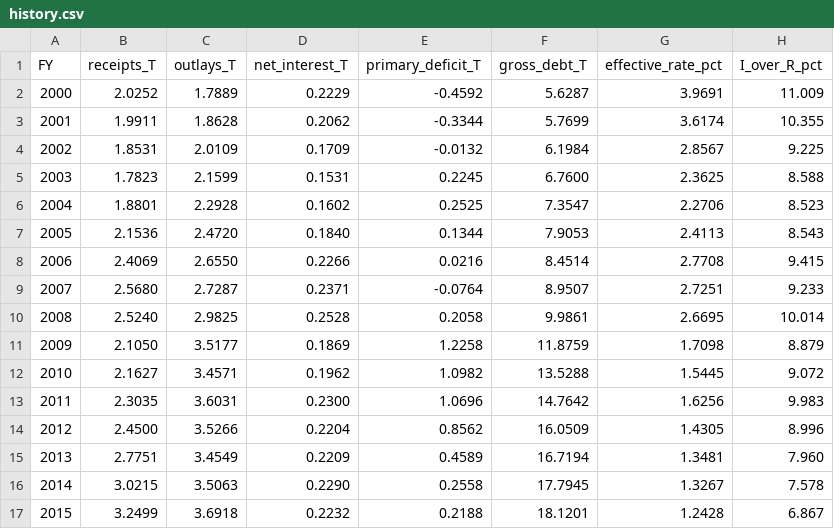
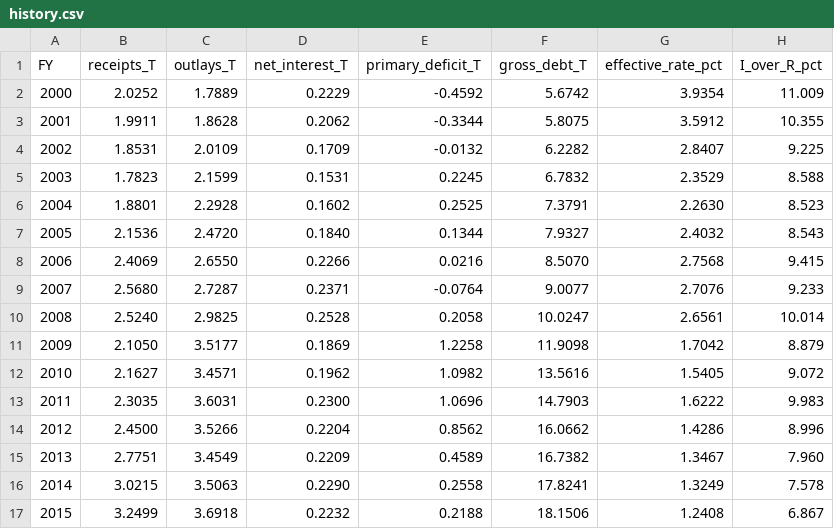
Before and after one commit to hplendl/plendl-hourglass-model, a CSV file: outputs/runs/2026-10-27/history.csv, drawn as a sheet; only a part is shown; the diff covers the shown part only.

Commit message:
Weekly run 2026-10-27 (FRED data)

```diff
--- a/outputs/runs/2026-10-27/history.csv
+++ b/outputs/runs/2026-10-27/history.csv
@@ -1,17 +1,17 @@
 FY,receipts_T,outlays_T,net_interest_T,primary_deficit_T,gross_debt_T,effective_rate_pct,I_over_R_pct
-2000,2.0252,1.7889,0.2229,-0.4592,5.6287,3.9691,11.009
-2001,1.9911,1.8628,0.2062,-0.3344,5.7699,3.6174,10.355
-2002,1.8531,2.0109,0.1709,-0.0132,6.1984,2.8567,9.225
-2003,1.7823,2.1599,0.1531,0.2245,6.7600,2.3625,8.588
-2004,1.8801,2.2928,0.1602,0.2525,7.3547,2.2706,8.523
-2005,2.1536,2.4720,0.1840,0.1344,7.9053,2.4113,8.543
-2006,2.4069,2.6550,0.2266,0.0216,8.4514,2.7708,9.415
-2007,2.5680,2.7287,0.2371,-0.0764,8.9507,2.7251,9.233
-2008,2.5240,2.9825,0.2528,0.2058,9.9861,2.6695,10.014
-2009,2.1050,3.5177,0.1869,1.2258,11.8759,1.7098,8.879
-2010,2.1627,3.4571,0.1962,1.0982,13.5288,1.5445,9.072
-2011,2.3035,3.6031,0.2300,1.0696,14.7642,1.6256,9.983
-2012,2.4500,3.5266,0.2204,0.8562,16.0509,1.4305,8.996
-2013,2.7751,3.4549,0.2209,0.4589,16.7194,1.3481,7.960
-2014,3.0215,3.5063,0.2290,0.2558,17.7945,1.3267,7.578
-2015,3.2499,3.6918,0.2232,0.2188,18.1201,1.2428,6.867
+2000,2.0252,1.7889,0.2229,-0.4592,5.6742,3.9354,11.009
+2001,1.9911,1.8628,0.2062,-0.3344,5.8075,3.5912,10.355
+2002,1.8531,2.0109,0.1709,-0.0132,6.2282,2.8407,9.225
+2003,1.7823,2.1599,0.1531,0.2245,6.7832,2.3529,8.588
+2004,1.8801,2.2928,0.1602,0.2525,7.3791,2.2630,8.523
+2005,2.1536,2.4720,0.1840,0.1344,7.9327,2.4032,8.543
+2006,2.4069,2.6550,0.2266,0.0216,8.5070,2.7568,9.415
+2007,2.5680,2.7287,0.2371,-0.0764,9.0077,2.7076,9.233
+2008,2.5240,2.9825,0.2528,0.2058,10.0247,2.6561,10.014
+2009,2.1050,3.5177,0.1869,1.2258,11.9098,1.7042,8.879
+2010,2.1627,3.4571,0.1962,1.0982,13.5616,1.5405,9.072
+2011,2.3035,3.6031,0.2300,1.0696,14.7903,1.6222,9.983
+2012,2.4500,3.5266,0.2204,0.8562,16.0662,1.4286,8.996
+2013,2.7751,3.4549,0.2209,0.4589,16.7382,1.3467,7.960
+2014,3.0215,3.5063,0.2290,0.2558,17.8241,1.3249,7.578
+2015,3.2499,3.6918,0.2232,0.2188,18.1506,1.2408,6.867
```
Also changed, not shown: 22 edited cells elsewhere in this file, 9 other files.
